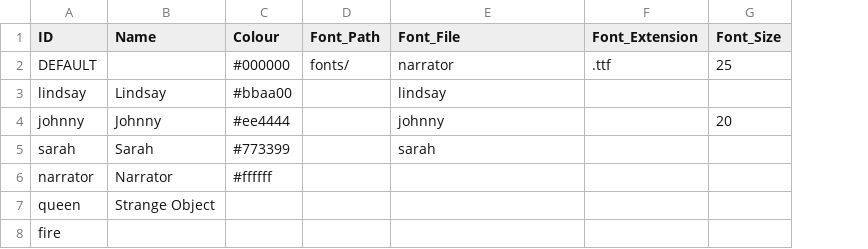
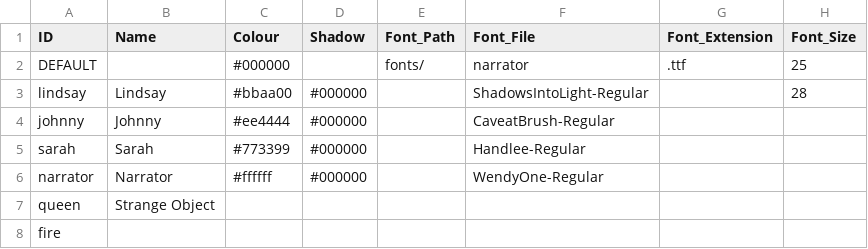
Before and after one commit to greenbas/GlobalGameJam2022, a CSV file: Games/Lake of Reflection/exports/characters.csv, drawn as a sheet; only a part is shown; addresses are those after the commit; the diff names each change by its address in the sheet, - before the commit and + after, or states it on an @@ line.

Commit message:
Portraits
Portraits are in!  Updated fonts as well.

```diff
--- a/Games/Lake of Reflection/exports/characters.csv
+++ b/Games/Lake of Reflection/exports/characters.csv
+column D (Shadow), rows 3-6: all #000000
-F3 (Font_File): lindsay
+F3 (Font_File): ShadowsIntoLight-Regular
-H3 (Font_Size): (empty)
+H3 (Font_Size): 28
-F4 (Font_File): johnny
+F4 (Font_File): CaveatBrush-Regular
-H4 (Font_Size): 20
+H4 (Font_Size): (empty)
-F5 (Font_File): sarah
+F5 (Font_File): Handlee-Regular
-F6 (Font_File): (empty)
+F6 (Font_File): WendyOne-Regular
```
Also changed, not shown: Games/Lake of Reflection/exports/menus.csv, Games/Lake of Reflection/exports/script.csv, 21 other files.
